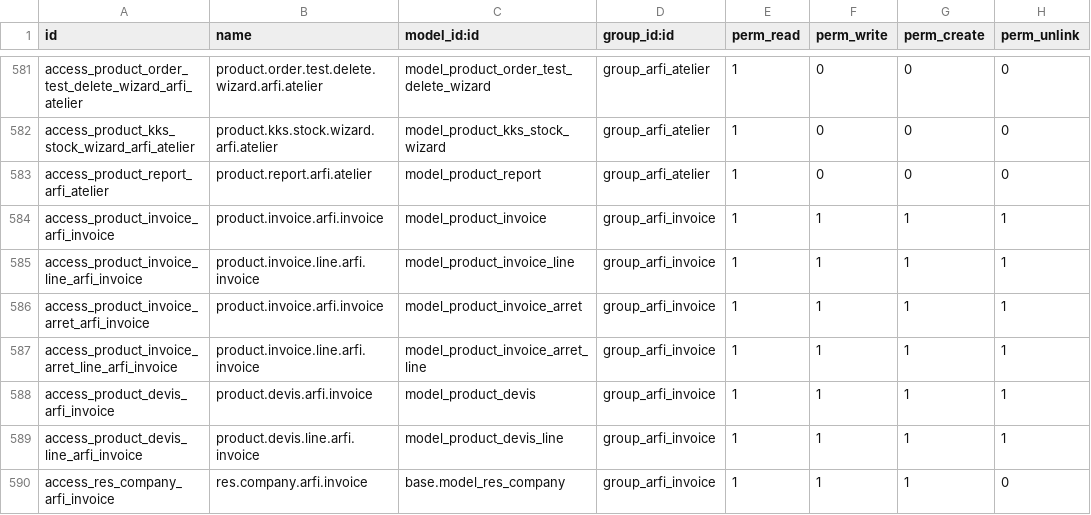
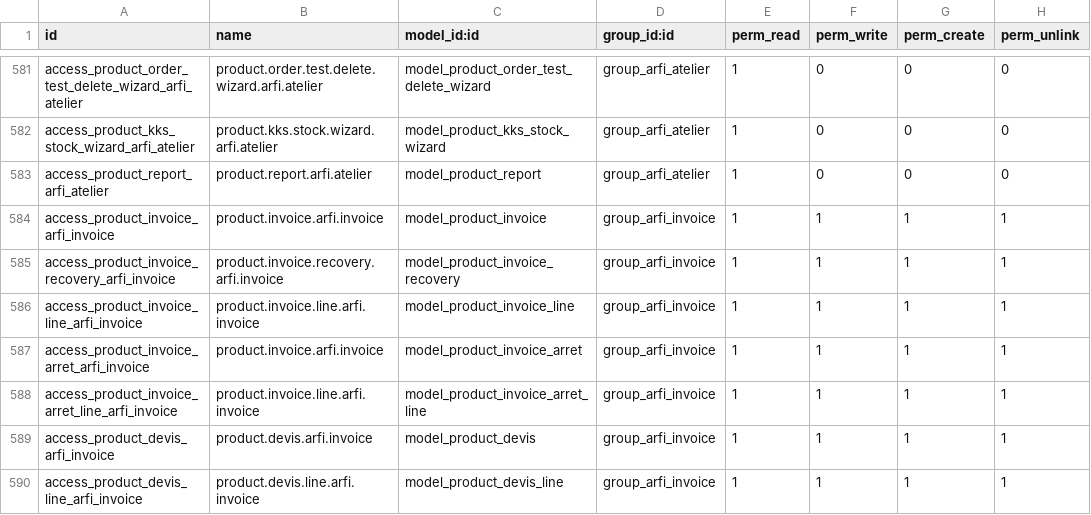
Before and after one commit to yassineeouatri/Arfi, a CSV file: security/ir.model.access.csv, drawn as a sheet; only a part is shown, gaps mark what is left out; the shorter side is filled out with more unchanged rows; the diff names each change by its address in the sheet, - before the commit and + after, or states it on an @@ line.

Commit message:
Add access right to modele invoice recovery

```diff
--- a/security/ir.model.access.csv
+++ b/security/ir.model.access.csv
+row 585: access_product_invoice_recovery_arfi_invoice | product.invoice.recovery.arfi.invoice | model_product_invoice_recovery | group_arfi_invoice | 1 | 1 | 1 | 1
```
